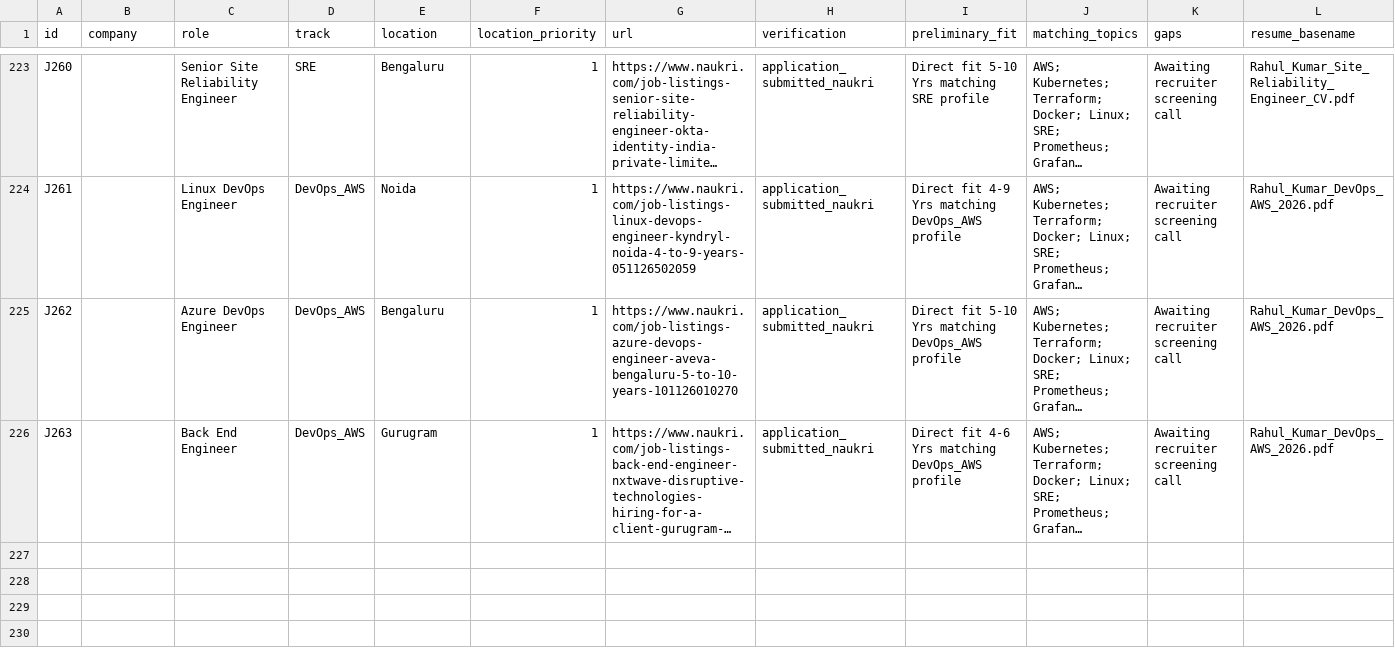
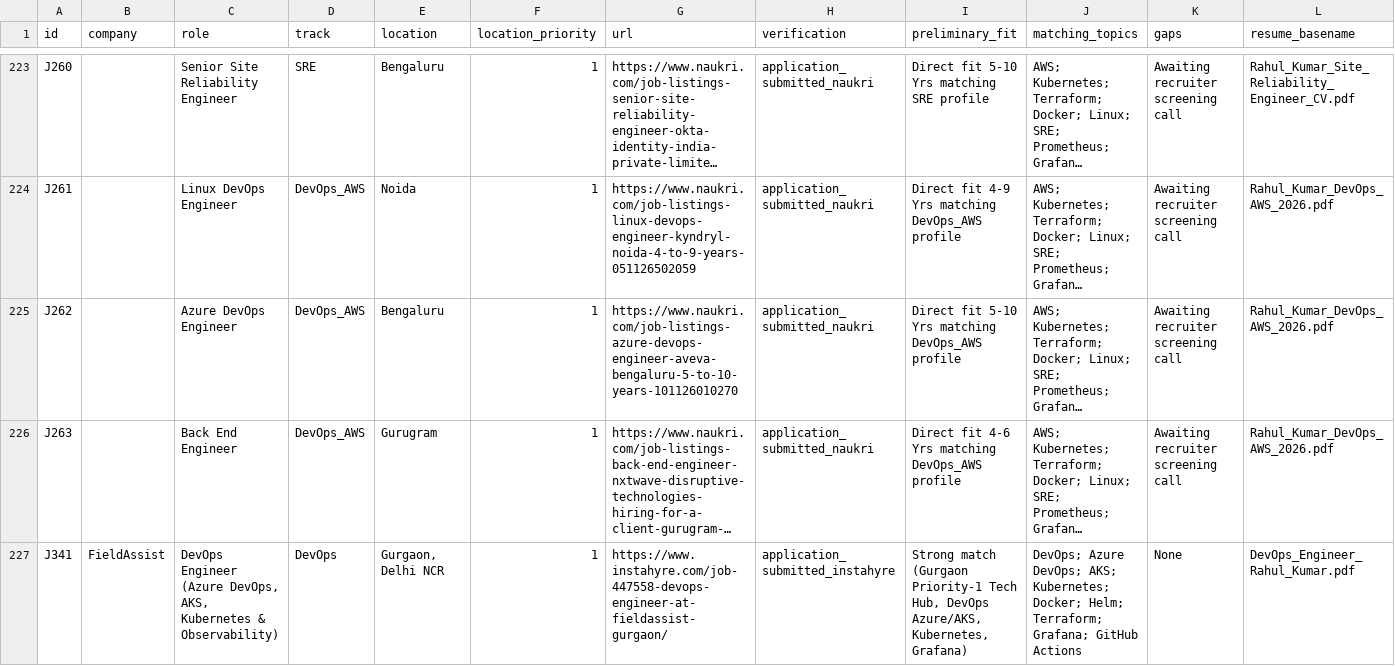
Before and after one commit to ryxmarcus/job, a CSV file: applications/tracker.csv, drawn as a sheet; only a part is shown, gaps mark what is left out; long unchanged cells end in …; rows hold the shown columns only; the diff names each change by its address in the sheet, - before the commit and + after, or states it on an @@ line.

Commit message:
docs(tracker): record J341 FieldAssist submission, update total submitted to 120

```diff
--- a/applications/tracker.csv
+++ b/applications/tracker.csv
+row 227: J341 | FieldAssist | DevOps Engineer (Azure DevOps, AKS, Kubernetes & Observability) | DevOps | Gurgaon, Delhi NCR | 1 | https://www.instahyre.com/job-447558-devops-engineer-at-fieldassist-gurgaon/ | application_submitted_instahyre | Strong match (Gurgaon Priority-1 Tech Hub, DevOps Azure/AKS, Kubernetes, Grafana) | DevOps; Azure DevOps; AKS; Kubernetes; Docker; Helm; Terraform; Grafana; GitHub Actions | None | DevOps_Engineer_Rahul_Kumar.pdf
```
Also changed, not shown: drive_job_tracker.csv, 2 other files.
